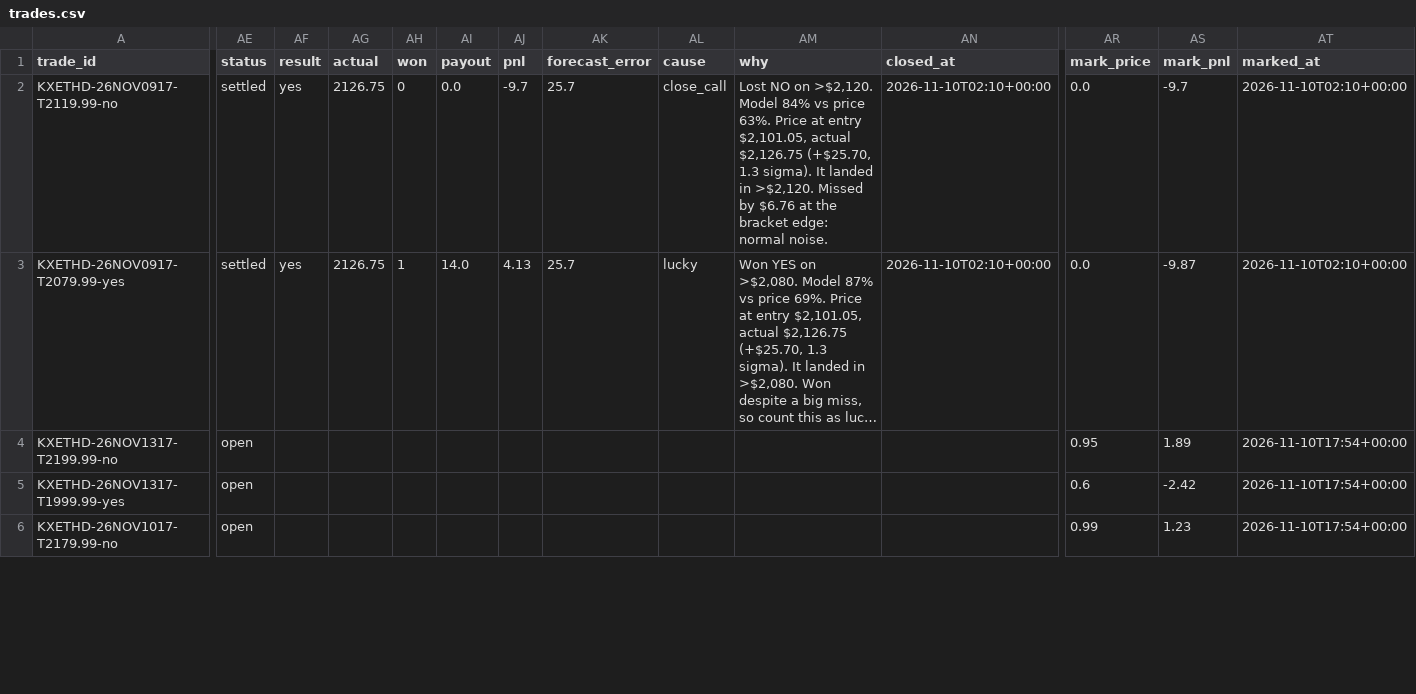
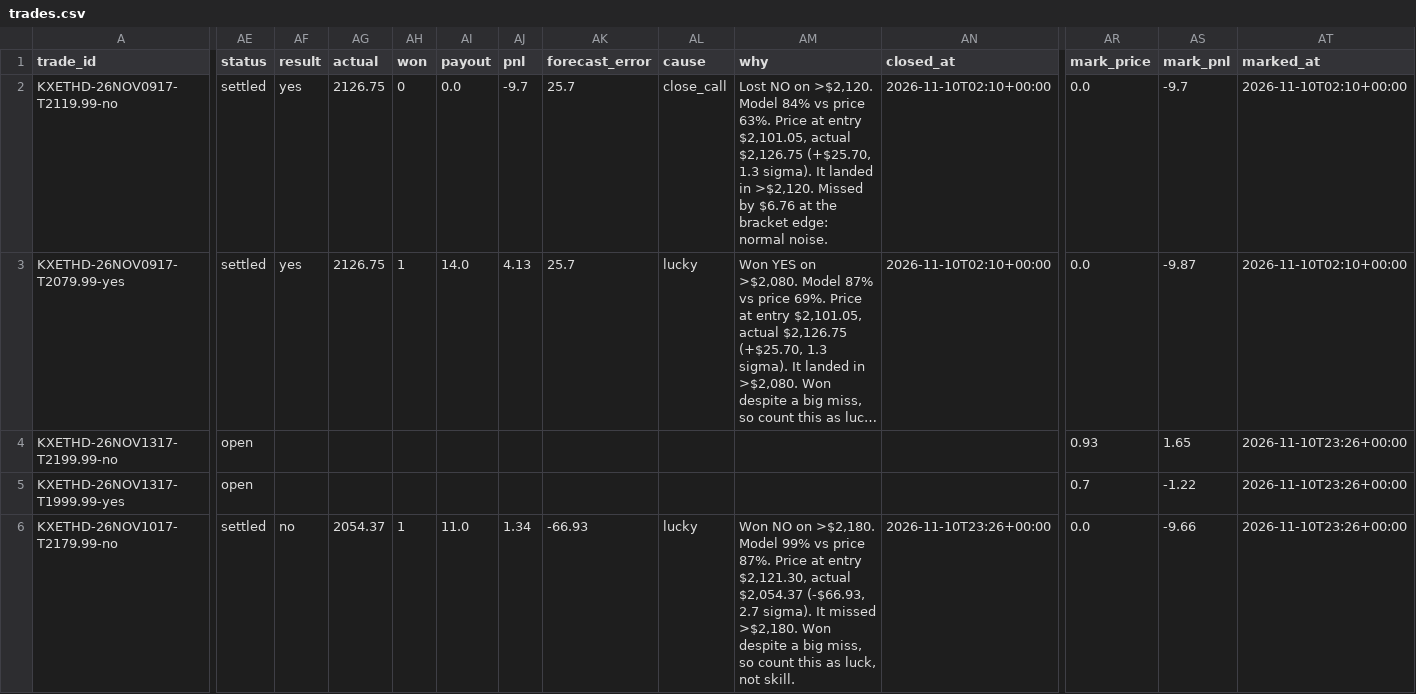
Before and after one commit to lazyloris/kalshi-analyzer, a CSV file: data/ethereum/trades.csv, drawn as a sheet; only a part is shown, gaps mark what is left out; long unchanged cells end in …; the diff covers the shown part only; the diff names each change by its address in the sheet, - before the commit and + after, or states it on an @@ line.

```diff
--- a/data/ethereum/trades.csv
+++ b/data/ethereum/trades.csv
-AR4 (mark_price): 0.95
+AR4 (mark_price): 0.93
-AS4 (mark_pnl): 1.89
+AS4 (mark_pnl): 1.65
-AT4:AT6 (marked_at): 2026-11-10T17:54+00:00
+AT4:AT6 (marked_at): 2026-11-10T23:26+00:00
-AR5 (mark_price): 0.6
+AR5 (mark_price): 0.7
-AS5 (mark_pnl): -2.42
+AS5 (mark_pnl): -1.22
-AE6 (status): open
+AE6 (status): settled
-AF6 (result): (empty)
+AF6 (result): no
-AG6 (actual): (empty)
+AG6 (actual): 2054.37
-AH6 (won): (empty)
+AH6 (won): 1
-AI6 (payout): (empty)
+AI6 (payout): 11.0
-AJ6 (pnl): (empty)
+AJ6 (pnl): 1.34
-AK6 (forecast_error): (empty)
+AK6 (forecast_error): -66.93
-AL6 (cause): (empty)
+AL6 (cause): lucky
-AM6 (why): (empty)
+AM6 (why): Won NO on >$2,180. Model 99% vs price 87%. Price at entry $2,121.30, actual $2,054.37 (-$66.93, 2.7 sigma). It missed >$2,180. Won despite a big miss, so count this as luck, not skill.
-AN6 (closed_at): (empty)
+AN6 (closed_at): 2026-11-10T23:26+00:00
-AR6 (mark_price): 0.99
+AR6 (mark_price): 0.0
-AS6 (mark_pnl): 1.23
+AS6 (mark_pnl): -9.66
```
Also changed, not shown: 2 added rows and 11 edited cells elsewhere in this file, data/bitcoin/trades.csv, data/bitcoin_tod/trades.csv, 48 other files.
